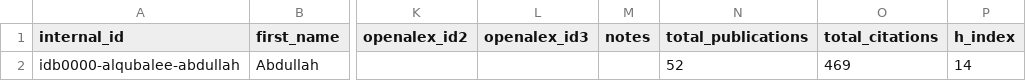
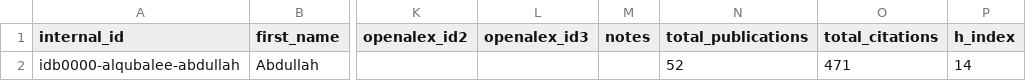
Before and after one commit to digitalgeosciences/idb, a CSV file: data/config/authors-source.csv, drawn as a sheet; only a part is shown, gaps mark what is left out; the diff names each change by its address in the sheet, - before the commit and + after, or states it on an @@ line.

```diff
--- a/data/config/authors-source.csv
+++ b/data/config/authors-source.csv
-O2 (total_citations): 469
+O2 (total_citations): 471
```
Also changed, not shown: 4 other files.
